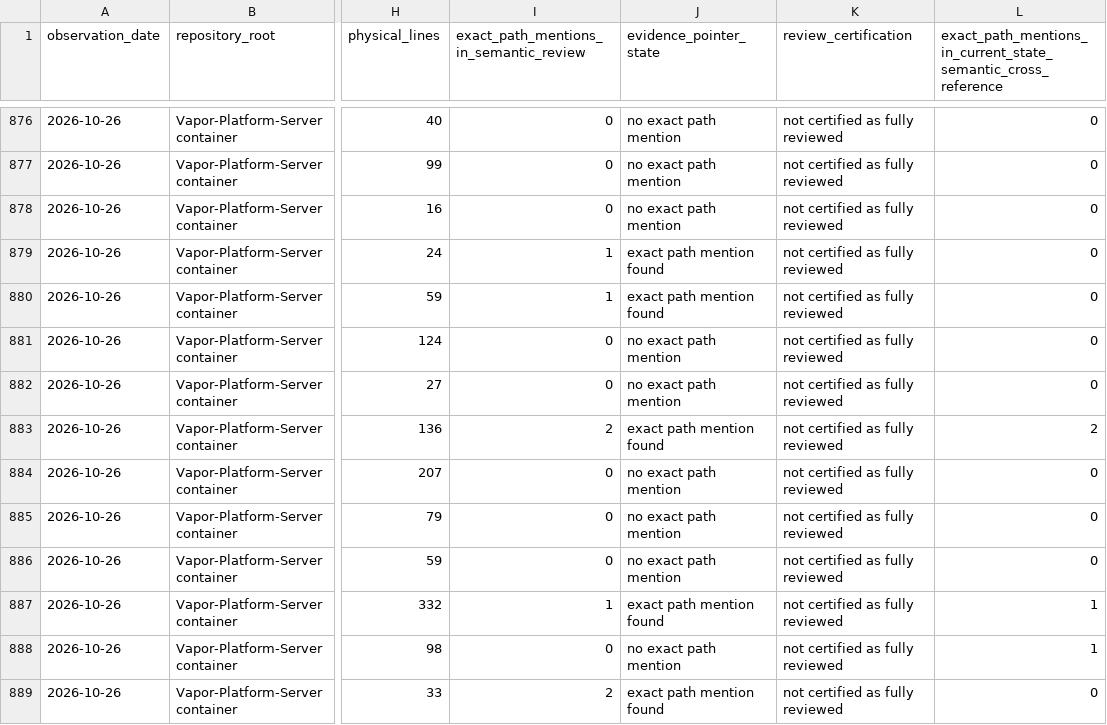
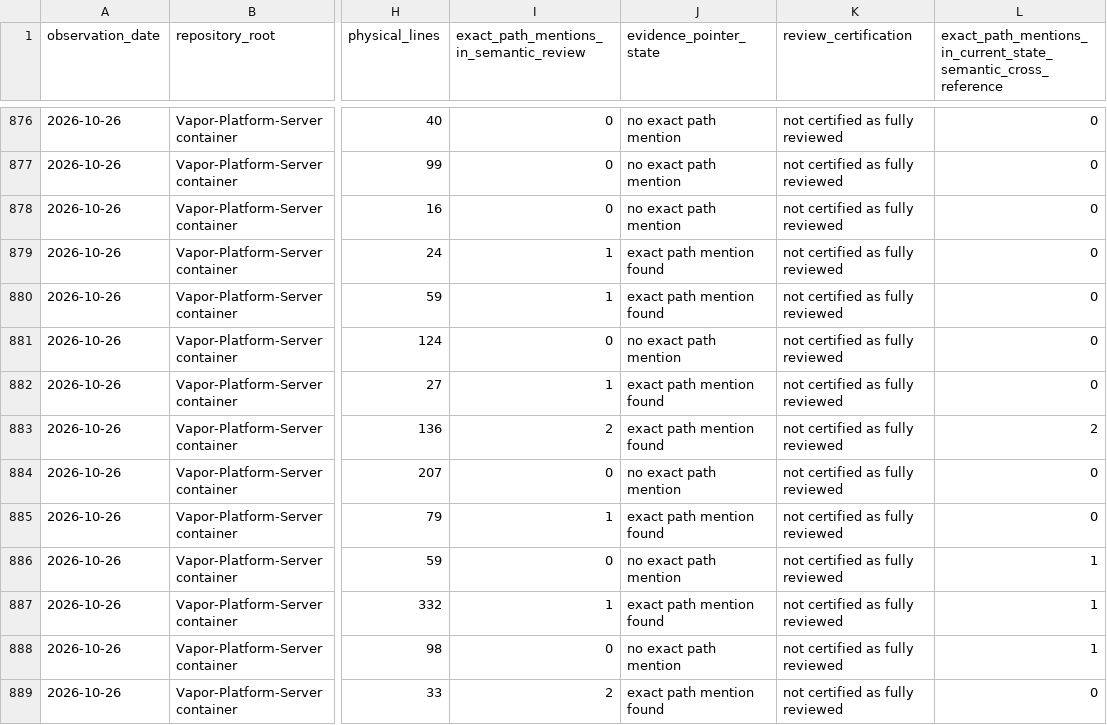
Before and after one commit to GHF-Studios/Atlas, a CSV file: latest-source-file-coverage.csv, drawn as a sheet; only a part is shown, gaps mark what is left out; the diff covers the shown part only; the diff names each change by its address in the sheet, - before the commit and + after, or states it on an @@ line.

```diff
--- a/latest-source-file-coverage.csv
+++ b/latest-source-file-coverage.csv
-I882: 0
+I882: 1
-J882 (evidence_pointer_state): no exact path mention
+J882 (evidence_pointer_state): exact path mention found
-I885: 0
+I885: 1
-J885 (evidence_pointer_state): no exact path mention
+J885 (evidence_pointer_state): exact path mention found
-L886: 0
+L886: 1
```
Also changed, not shown: 12 edited cells elsewhere in this file, latest-repository-file-inventory.csv, 8 other files.
